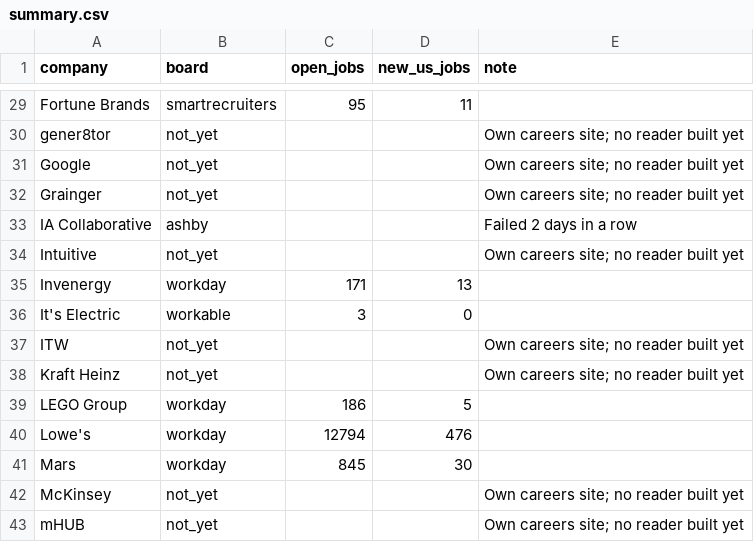
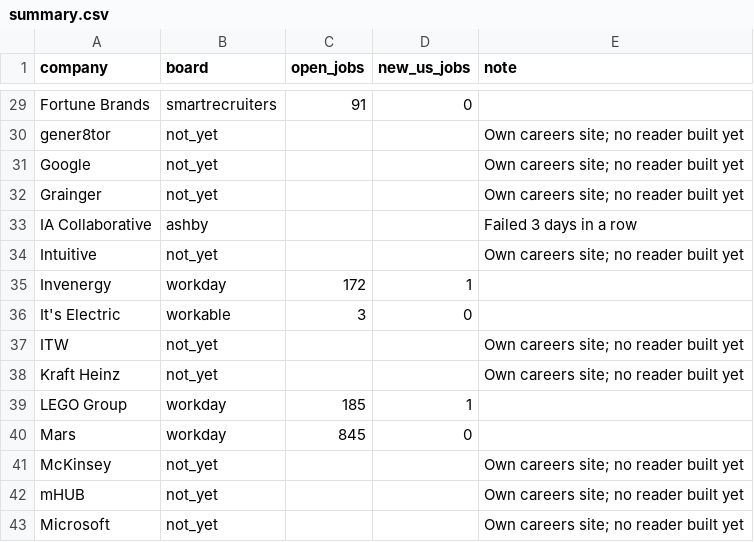
Before and after one commit to gauravshikhargandhi-web/job-tracker, a CSV file: data/summary.csv, drawn as a sheet; only a part is shown, gaps mark what is left out; the shorter side is filled out with more unchanged rows; removed rows and columns are numbered as before the commit, all else as after; the diff covers the shown part only; the diff names each change by its address in the sheet, - before the commit and + after, or states it on an @@ line.

```diff
--- a/data/summary.csv
+++ b/data/summary.csv
-C29 (open_jobs): 95
+C29 (open_jobs): 91
-D29 (new_us_jobs): 11
+D29 (new_us_jobs): 0
-E33 (note): Failed 2 days in a row
+E33 (note): Failed 3 days in a row
-C35 (open_jobs): 171
+C35 (open_jobs): 172
-D35 (new_us_jobs): 13
+D35 (new_us_jobs): 1
-C39 (open_jobs): 186
+C39 (open_jobs): 185
-D39 (new_us_jobs): 5
+D39 (new_us_jobs): 1
-row 40: Lowe's | workday | 12794 | 476
-D40 (new_us_jobs): 30
+D40 (new_us_jobs): 0
```
Also changed, not shown: 1 removed row and 45 edited cells elsewhere in this file, 3 other files.
